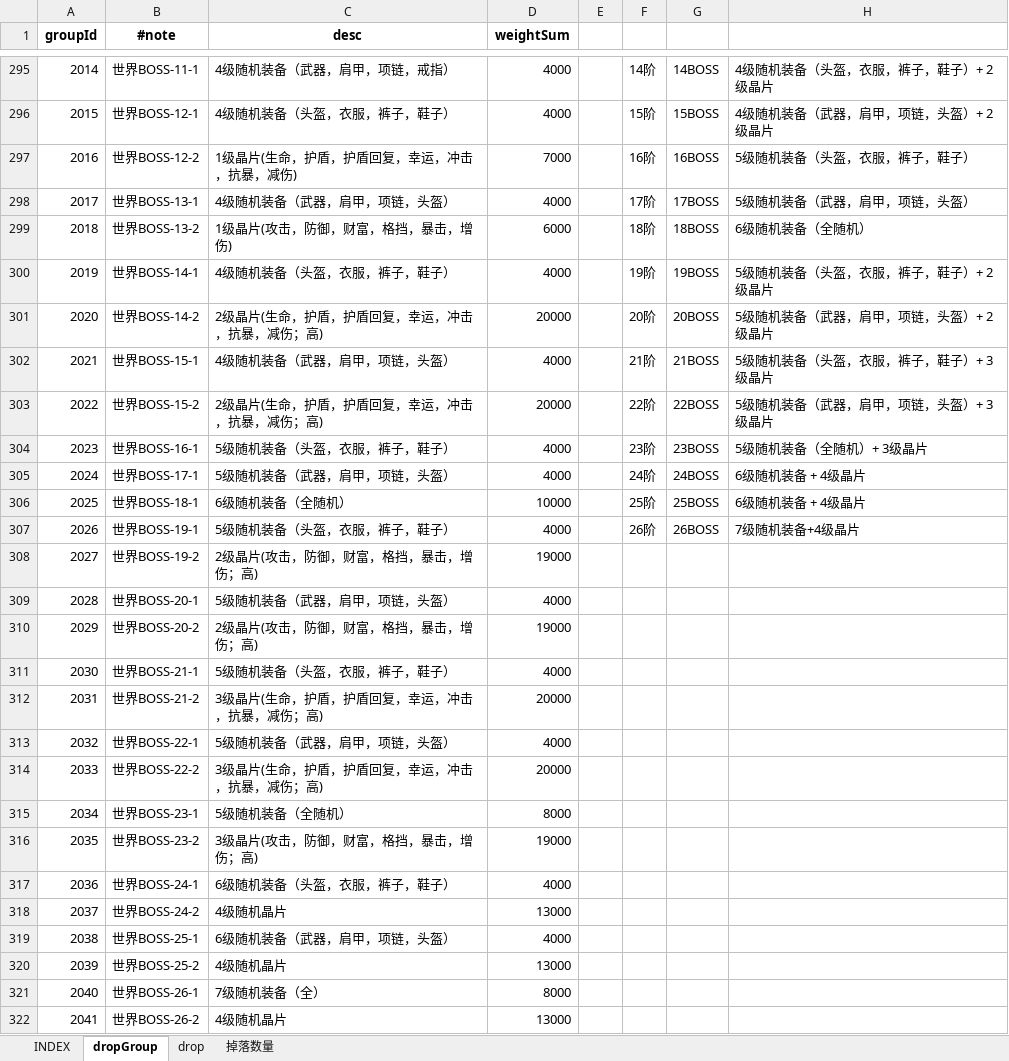
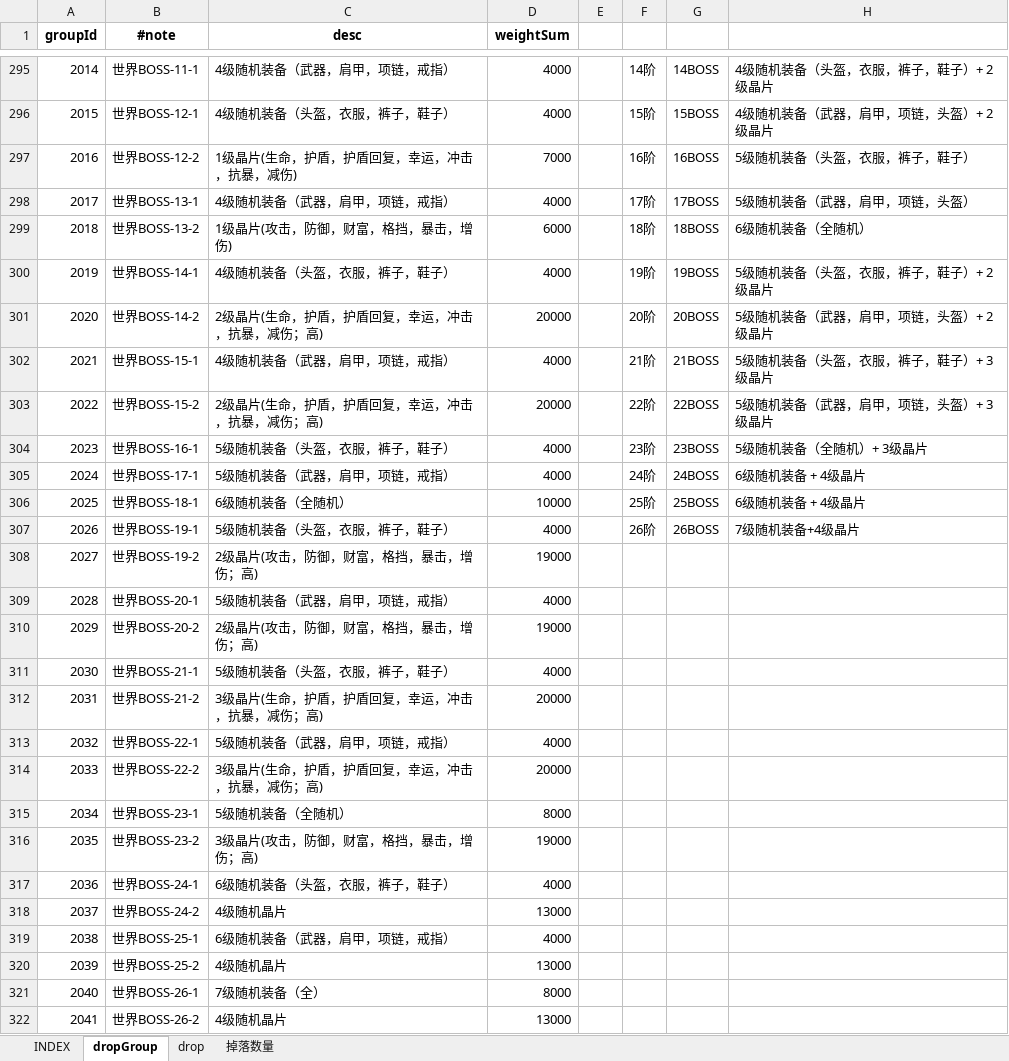
Before and after one commit to hataksumo/UIDesigner, an Excel workbook: Excel/drop.掉落.xlsx, sheet dropGroup, drawn as a sheet; only a part is shown, gaps mark what is left out; values as stored, in another font and other column widths than the file's, no borders; the diff names each change by its address in the sheet, - before the commit and + after, or states it on an @@ line.

```diff
--- a/Excel/drop.掉落.xlsx (sheet dropGroup)
+++ b/Excel/drop.掉落.xlsx (sheet dropGroup)
-C298 (desc): 4级随机装备（武器，肩甲，项链，头盔）
+C298 (desc): 4级随机装备（武器，肩甲，项链，戒指）
-C302 (desc): 4级随机装备（武器，肩甲，项链，头盔）
+C302 (desc): 4级随机装备（武器，肩甲，项链，戒指）
-C305 (desc): 5级随机装备（武器，肩甲，项链，头盔）
+C305 (desc): 5级随机装备（武器，肩甲，项链，戒指）
-C309 (desc): 5级随机装备（武器，肩甲，项链，头盔）
+C309 (desc): 5级随机装备（武器，肩甲，项链，戒指）
-C313 (desc): 5级随机装备（武器，肩甲，项链，头盔）
+C313 (desc): 5级随机装备（武器，肩甲，项链，戒指）
-C319 (desc): 6级随机装备（武器，肩甲，项链，头盔）
+C319 (desc): 6级随机装备（武器，肩甲，项链，戒指）
```
Also changed, not shown: Excel/chapter.章节关卡.xlsx, Excel/monster.怪物.xlsx, 6 other files.
